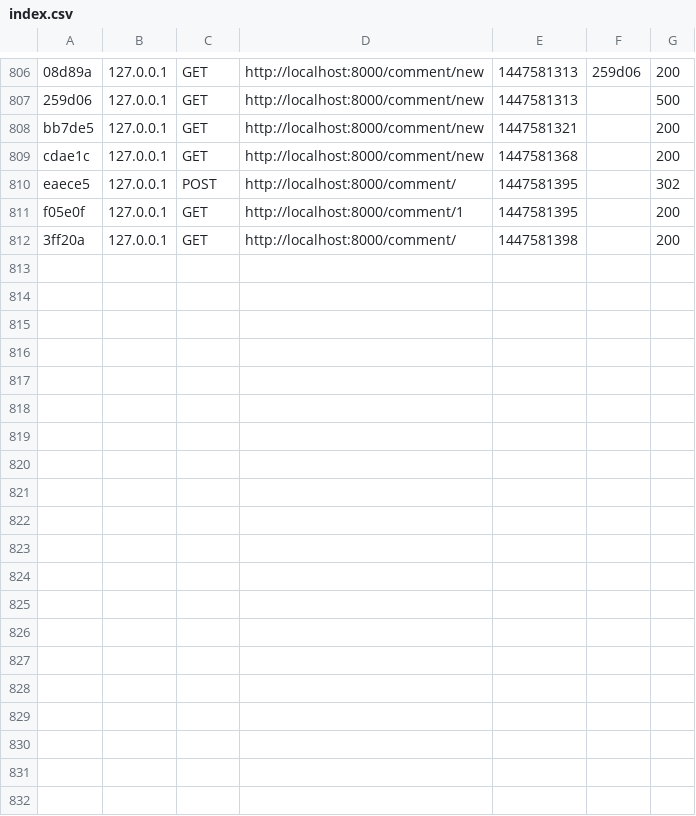
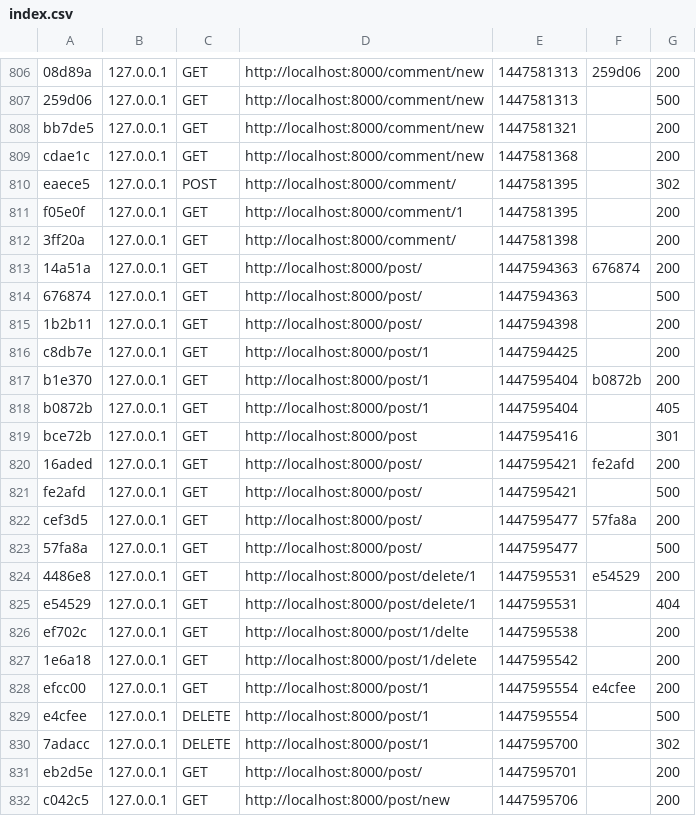
Before and after one commit to niyasc/OpenSourceFeed-Synfony-Project, a CSV file: app/cache/dev/profiler/index.csv, drawn as a sheet; only a part is shown, gaps mark what is left out; the diff covers the shown part only; the diff names each change by its address in the sheet, - before the commit and + after, or states it on an @@ line.

Commit message:
PermaLink - Custom URL added for post entries

```diff
--- a/app/cache/dev/profiler/index.csv
+++ b/app/cache/dev/profiler/index.csv
+row 813: 14a51a | 127.0.0.1 | GET | http://localhost:8000/post/ | 1447594363 | 676874 | 200
+row 814: 676874 | 127.0.0.1 | GET | http://localhost:8000/post/ | 1447594363 |  | 500
+row 815: 1b2b11 | 127.0.0.1 | GET | http://localhost:8000/post/ | 1447594398 |  | 200
+row 816: c8db7e | 127.0.0.1 | GET | http://localhost:8000/post/1 | 1447594425 |  | 200
+row 817: b1e370 | 127.0.0.1 | GET | http://localhost:8000/post/1 | 1447595404 | b0872b | 200
+row 818: b0872b | 127.0.0.1 | GET | http://localhost:8000/post/1 | 1447595404 |  | 405
+row 819: bce72b | 127.0.0.1 | GET | http://localhost:8000/post | 1447595416 |  | 301
+row 820: 16aded | 127.0.0.1 | GET | http://localhost:8000/post/ | 1447595421 | fe2afd | 200
+row 821: fe2afd | 127.0.0.1 | GET | http://localhost:8000/post/ | 1447595421 |  | 500
+row 822: cef3d5 | 127.0.0.1 | GET | http://localhost:8000/post/ | 1447595477 | 57fa8a | 200
+row 823: 57fa8a | 127.0.0.1 | GET | http://localhost:8000/post/ | 1447595477 |  | 500
+row 824: 4486e8 | 127.0.0.1 | GET | http://localhost:8000/post/delete/1 | 1447595531 | e54529 | 200
+row 825: e54529 | 127.0.0.1 | GET | http://localhost:8000/post/delete/1 | 1447595531 |  | 404
+row 826: ef702c | 127.0.0.1 | GET | http://localhost:8000/post/1/delte | 1447595538 |  | 200
+row 827: 1e6a18 | 127.0.0.1 | GET | http://localhost:8000/post/1/delete | 1447595542 |  | 200
+row 828: efcc00 | 127.0.0.1 | GET | http://localhost:8000/post/1 | 1447595554 | e4cfee | 200
+row 829: e4cfee | 127.0.0.1 | DELETE | http://localhost:8000/post/1 | 1447595554 |  | 500
+row 830: 7adacc | 127.0.0.1 | DELETE | http://localhost:8000/post/1 | 1447595700 |  | 302
+row 831: eb2d5e | 127.0.0.1 | GET | http://localhost:8000/post/ | 1447595701 |  | 200
+row 832: c042c5 | 127.0.0.1 | GET | http://localhost:8000/post/new | 1447595706 |  | 200
```
Also changed, not shown: 11 added rows elsewhere in this file, 57 other files.
